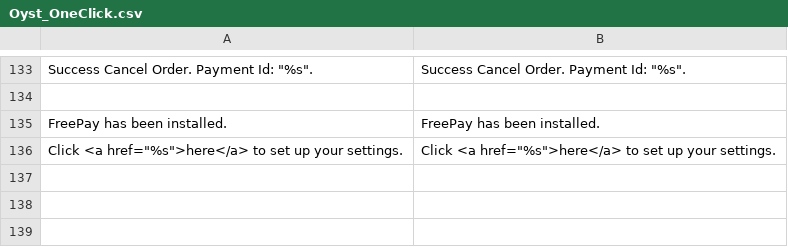
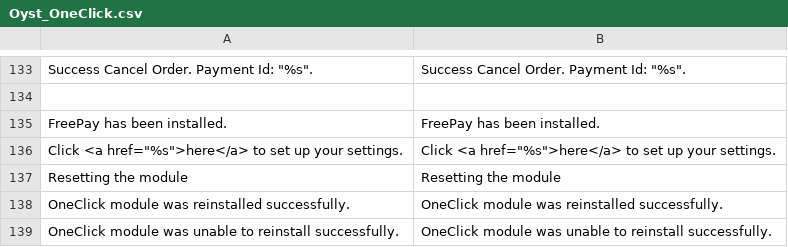
Before and after one commit to oystparis/oyst-1click-magento, a CSV file: app/locale/en_US/Oyst_OneClick.csv, drawn as a sheet; only a part is shown, gaps mark what is left out.

```diff
--- a/app/locale/en_US/Oyst_OneClick.csv
+++ b/app/locale/en_US/Oyst_OneClick.csv
@@ -136 +136,4 @@
 "Click <a href=""%s"">here</a> to set up your settings.","Click <a href=""%s"">here</a> to set up your settings."
+"Resetting the module","Resetting the module"
+"OneClick module was reinstalled successfully.","OneClick module was reinstalled successfully."
+"OneClick module was unable to reinstall successfully.","OneClick module was unable to reinstall successfully."
```
Also changed, not shown: app/locale/fr_FR/Oyst_OneClick.csv, 6 other files.
